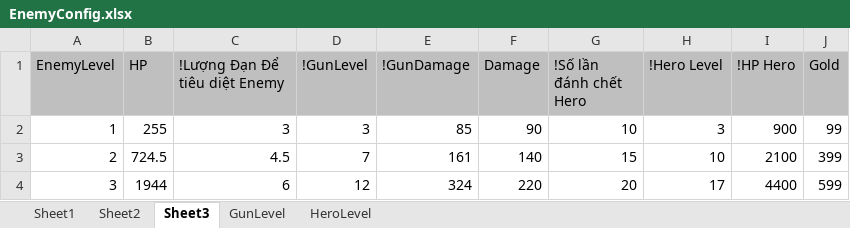
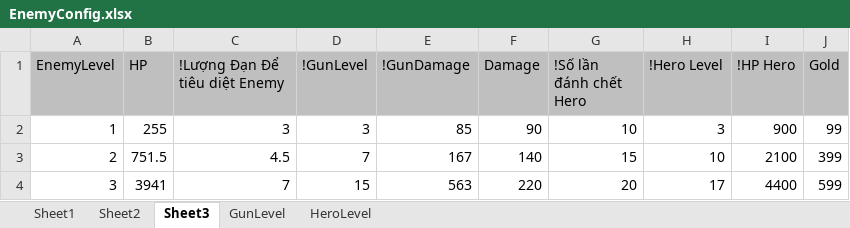
Before and after one commit to FukyVer2/Hero-Cowboy, an Excel workbook: Data/EnemyConfig.xlsx, sheet Sheet3, drawn as a sheet; values as stored, in another font and other column widths than the file's, no borders; the diff names each change by its address in the sheet, - before the commit and + after, or states it on an @@ line.

Commit message:
Level 3

```diff
--- a/Data/EnemyConfig.xlsx (sheet Sheet3)
+++ b/Data/EnemyConfig.xlsx (sheet Sheet3)
-B3 (HP): 724.5
+B3 (HP): 751.5
-E3 (!GunDamage): 161
+E3 (!GunDamage): 167
-B4 (HP): 1944
+B4 (HP): 3941
-C4 (!Lượng Đạn Để tiêu diệt Enemy): 6
+C4 (!Lượng Đạn Để tiêu diệt Enemy): 7
-D4 (!GunLevel): 12
+D4 (!GunLevel): 15
-E4 (!GunDamage): 324
+E4 (!GunDamage): 563
```
Also changed, not shown: sheet GunLevel, sheet Sheet1, Data/GunDataConfig.xlsx, Data/GunLevelConfig.xlsx, 5 other files.
